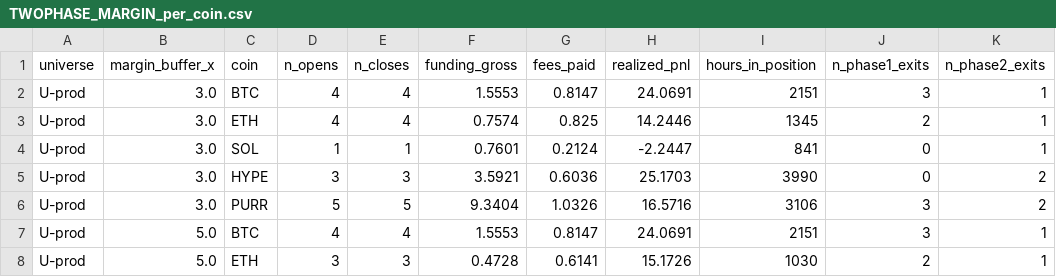
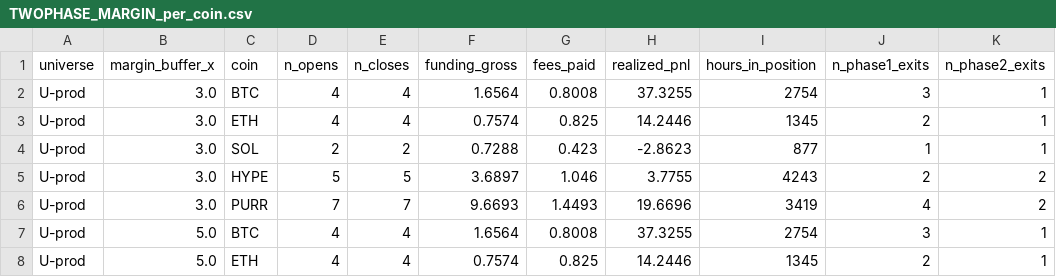
Before and after one commit to denismoroz/funding-rate-arbitrage, a CSV file: research/TWOPHASE_MARGIN_per_coin.csv, drawn as a sheet; only a part is shown; the diff covers the shown part only.

```diff
--- a/research/TWOPHASE_MARGIN_per_coin.csv
+++ b/research/TWOPHASE_MARGIN_per_coin.csv
@@ -1,8 +1,8 @@
 universe,margin_buffer_x,coin,n_opens,n_closes,funding_gross,fees_paid,realized_pnl,hours_in_position,n_phase1_exits,n_phase2_exits
-U-prod,3.0,BTC,4,4,1.5553,0.8147,24.0691,2151,3,1
+U-prod,3.0,BTC,4,4,1.6564,0.8008,37.3255,2754,3,1
 U-prod,3.0,ETH,4,4,0.7574,0.825,14.2446,1345,2,1
-U-prod,3.0,SOL,1,1,0.7601,0.2124,-2.2447,841,0,1
-U-prod,3.0,HYPE,3,3,3.5921,0.6036,25.1703,3990,0,2
-U-prod,3.0,PURR,5,5,9.3404,1.0326,16.5716,3106,3,2
-U-prod,5.0,BTC,4,4,1.5553,0.8147,24.0691,2151,3,1
-U-prod,5.0,ETH,3,3,0.4728,0.6141,15.1726,1030,2,1
+U-prod,3.0,SOL,2,2,0.7288,0.423,-2.8623,877,1,1
+U-prod,3.0,HYPE,5,5,3.6897,1.046,3.7755,4243,2,2
+U-prod,3.0,PURR,7,7,9.6693,1.4493,19.6696,3419,4,2
+U-prod,5.0,BTC,4,4,1.6564,0.8008,37.3255,2754,3,1
+U-prod,5.0,ETH,4,4,0.7574,0.825,14.2446,1345,2,1
```
Also changed, not shown: 1 added row, 1 removed row and 25 edited cells elsewhere in this file, research/TWOPHASE_MARGIN_aggregate.csv, 4 other files.
